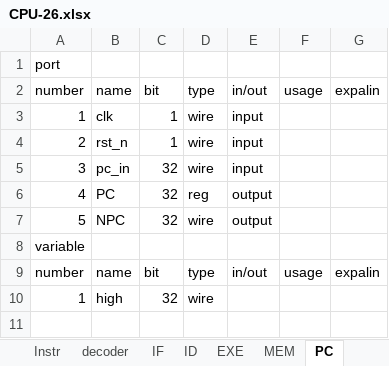
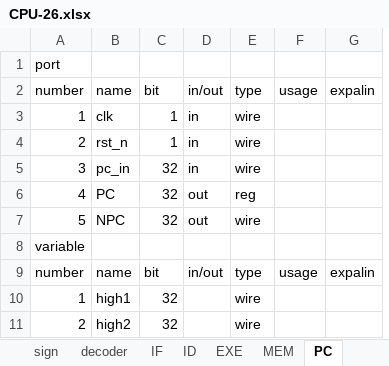
Before and after one commit to euphgh/CPU_27, an Excel workbook: CPU-26.xlsx, sheet PC, drawn as a sheet; values as stored, in another font and other column widths than the file's, no borders; removed rows and columns are numbered as before the commit, all else as after; the diff names each change by its address in the sheet, - before the commit and + after, or states it on an @@ line.

```diff
--- a/CPU-26.xlsx (sheet PC)
+++ b/CPU-26.xlsx (sheet PC)
+sheet tab: sign
+column D, rows 2-9: in/out | in | in | in | out | out |  | in/out
-column E, rows 2-9: in/out | input | input | input | output | output |  | in/out
-B10: high
+B10: high1
+row 11: 2 | high2 | 32 |  | wire
```
Also changed, not shown: sheet Instr, sheet ID, sheet EXE, sheet MEM, sheet IF, sheet decoder, 2 more sheets, other sheet tabs, hidden cells, 35 other files.
